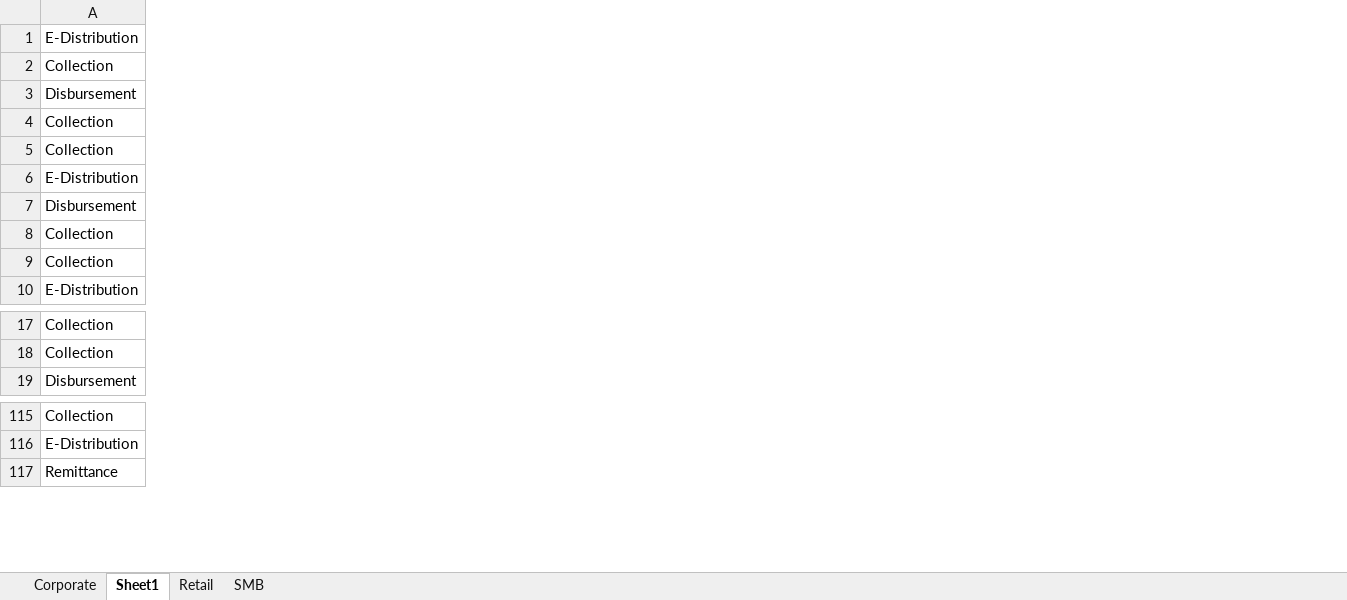
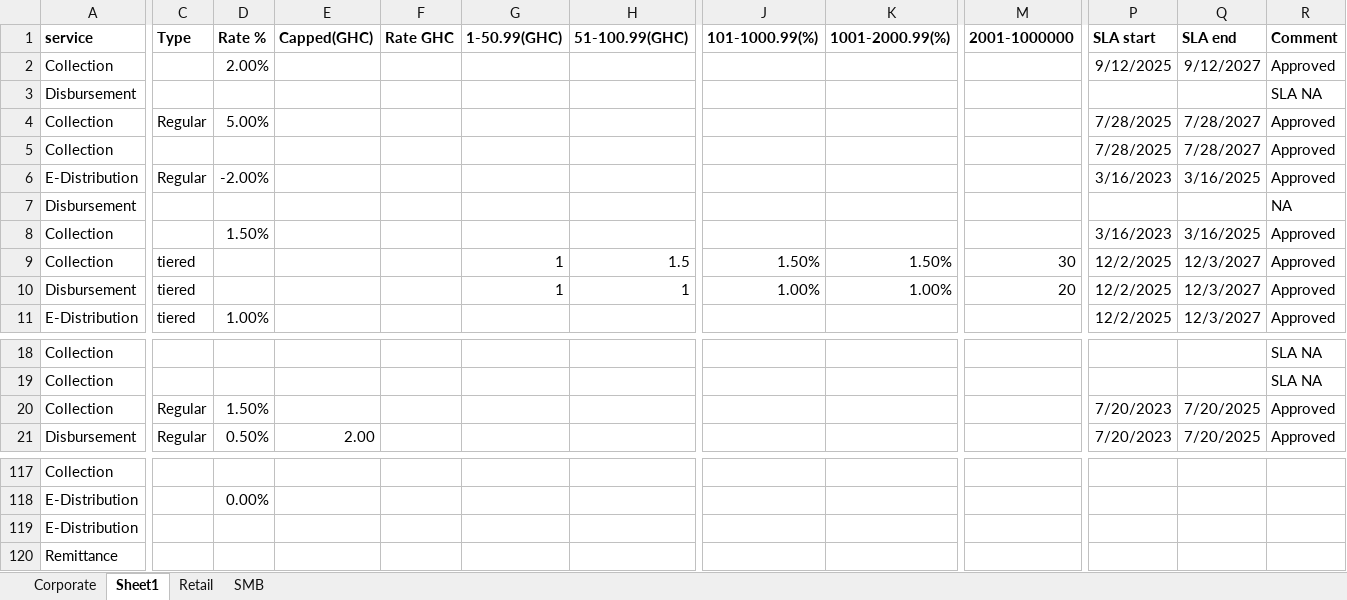
Before and after one commit to parockson/slatracker, an Excel workbook: config/sla_targets.xlsx, sheet Sheet1, drawn as a sheet; only a part is shown, gaps mark what is left out; values as stored, in another font and other column widths than the file's, no borders; table styles not drawn; rows hold the shown columns only; the diff covers the shown part only; the diff names each change by its address in the sheet, - before the commit and + after, or states it on an @@ line.

```diff
--- a/config/sla_targets.xlsx (sheet Sheet1)
+++ b/config/sla_targets.xlsx (sheet Sheet1)
+column C, rows 4-9: Regular |  | Regular |  |  | tiered; row 11: tiered; row 21: Regular
+column D, rows 2-8: 2.00% |  | 5.00% |  | -2.00% |  | 1.50%; row 11: 1.00%; row 21: 0.50%; row 118: 0.00%
+column E, row 21: 2.00
+column F, empty
+column G, row 9: 1
+column H, row 9: 1.5
+column J, row 9: 1.50%
+column K, row 9: 1.50%
+column M, row 9: 30
+column P, rows 2-9: 9/12/2025 |  | 7/28/2025 | 7/28/2025 | 3/16/2023 |  | 3/16/2023 | 12/2/2025; row 11: 12/2/2025; row 21: 7/20/2023
+column Q, rows 2-9: 9/12/2027 |  | 7/28/2027 | 7/28/2027 | 3/16/2025 |  | 3/16/2025 | 12/3/2027; row 11: 12/3/2027; row 21: 7/20/2025
+column R, rows 2-9: Approved | SLA NA | Approved | Approved | Approved | NA | Approved | Approved; row 11: Approved; rows 18-19: SLA NA | SLA NA; row 21: Approved
+row 1: service | Type | Rate % | Capped(GHC) | Rate GHC | 1-50.99(GHC) | 51-100.99(GHC) | 101-1000.99(%) | 1001-2000.99(%) | 2001-1000000 | SLA start | SLA end | Comment
+row 10: Disbursement | tiered |  |  |  | 1 | 1 | 1.00% | 1.00% | 20 | 12/2/2025 | 12/3/2027 | Approved
+row 20: Collection | Regular | 1.50% |  |  |  |  |  |  |  | 7/20/2023 | 7/20/2025 | Approved
@@ row 1 moved to row 119: E-Distribution @@
```
Also changed, not shown: 4 added columns and 1 removed column elsewhere in this sheet, sheet Corporate, sheet SMB, sheet Retail, 4 other files.
